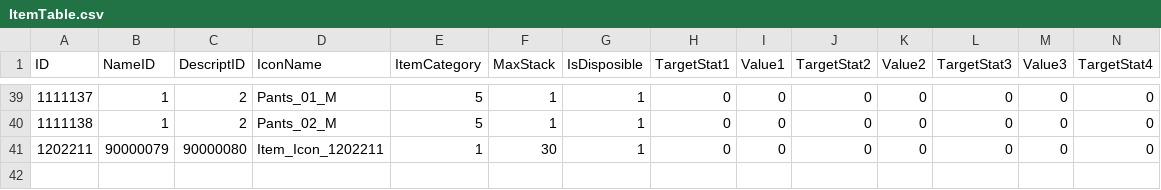
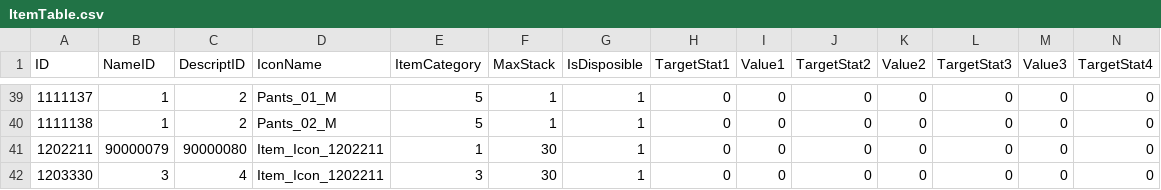
Before and after one commit to KDH1213/SurvivalProject, a CSV file: Assets/Resources/Tables/ItemTable.csv, drawn as a sheet; only a part is shown, gaps mark what is left out; rows hold the shown columns only; the diff names each change by its address in the sheet, - before the commit and + after, or states it on an @@ line.

```diff
--- a/Assets/Resources/Tables/ItemTable.csv
+++ b/Assets/Resources/Tables/ItemTable.csv
+row 42: 1203330 | 3 | 4 | Item_Icon_1202211 | 3 | 30 | 1 | 0 | 0 | 0 | 0 | 0 | 0 | 0
```
Also changed, not shown: Assets/Resources/Tables/StringTableKr.csv, 3 other files.
